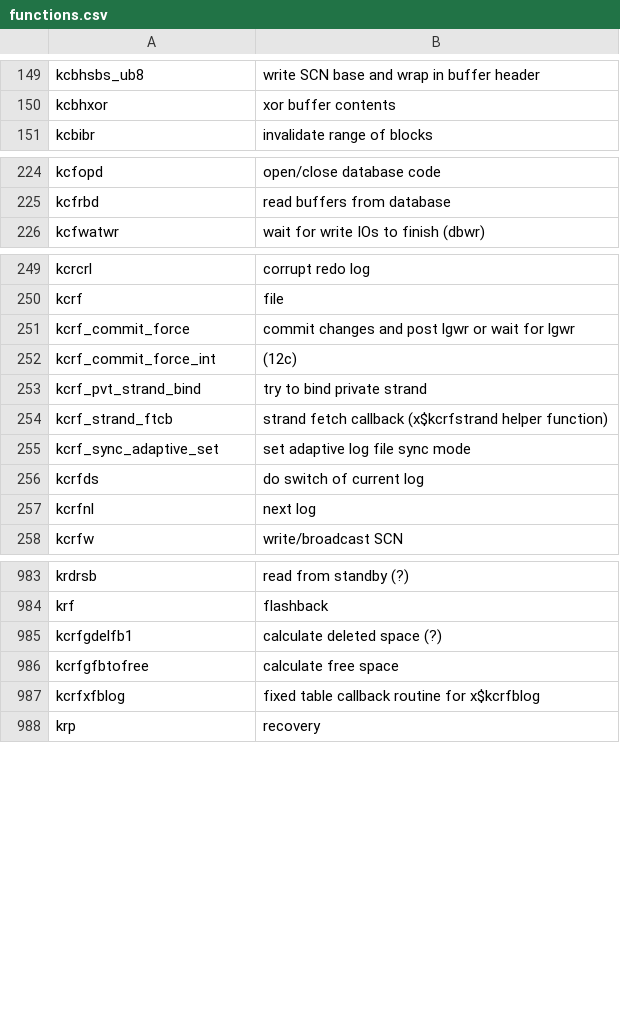
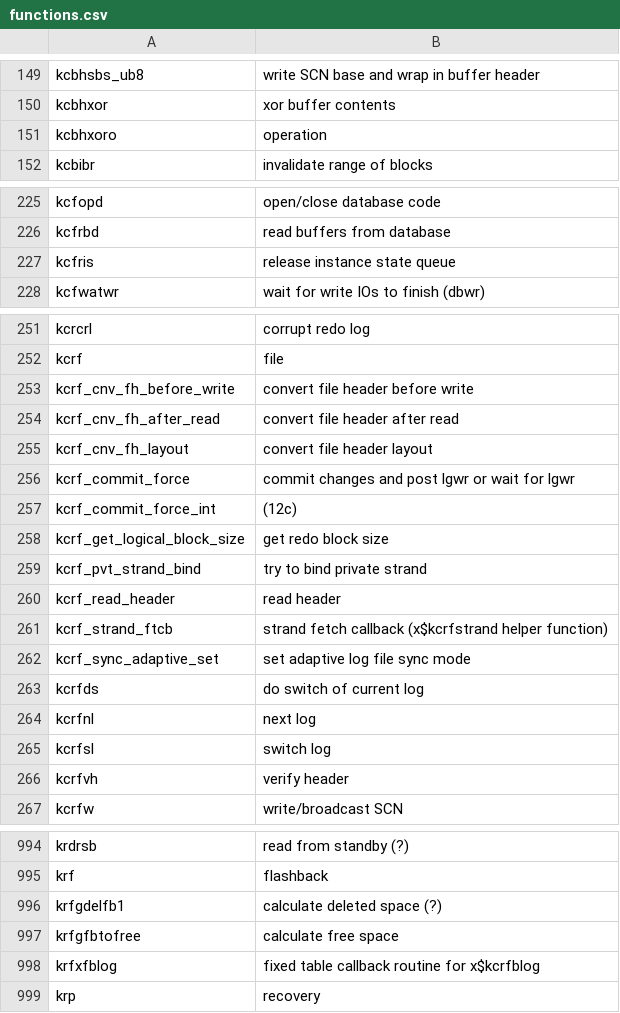
Before and after one commit to skoehler-soocs/ora_db_func_anno, a CSV file: functions.csv, drawn as a sheet; only a part is shown, gaps mark what is left out; the diff covers the shown part only.

Commit message:
various changes

```diff
--- a/functions.csv
+++ b/functions.csv
@@ -150,2 +150,3 @@ kcbhsbs_ub8|write SCN base and wrap in buffer header
 kcbhxor|xor buffer contents
+kcbhxoro|operation
 kcbibr|invalidate range of blocks
@@ -225,2 +226,3 @@ kcfopd|open/close database code
 kcfrbd|read buffers from database
+kcfris|release instance state queue
 kcfwatwr|wait for write IOs to finish (dbwr)
@@ -250,5 +252,10 @@ kcrcrl|corrupt redo log
 kcrf|file
+kcrf_cnv_fh_before_write|convert file header before write
+kcrf_cnv_fh_after_read|convert file header after read
+kcrf_cnv_fh_layout|convert file header layout
 kcrf_commit_force|commit changes and post lgwr or wait for lgwr
 kcrf_commit_force_int|(12c)
+kcrf_get_logical_block_size|get redo block size
 kcrf_pvt_strand_bind|try to bind private strand
+kcrf_read_header|read header
 kcrf_strand_ftcb|strand fetch callback (x$kcrfstrand helper function)
@@ -257,2 +264,4 @@ kcrfds|do switch of current log
 kcrfnl|next log
+kcrfsl|switch log
+kcrfvh|verify header
 kcrfw|write/broadcast SCN
@@ -984,5 +995,5 @@ krdrsb|read from standby (?)
 krf|flashback
-kcrfgdelfb1|calculate deleted space (?)
-kcrfgfbtofree|calculate free space
-kcrfxfblog|fixed table callback routine for x$kcrfblog
+krfgdelfb1|calculate deleted space (?)
+krfgfbtofree|calculate free space
+krfxfblog|fixed table callback routine for x$kcrfblog
 krp|recovery
```
Also changed, not shown: 2 added rows elsewhere in this file.
